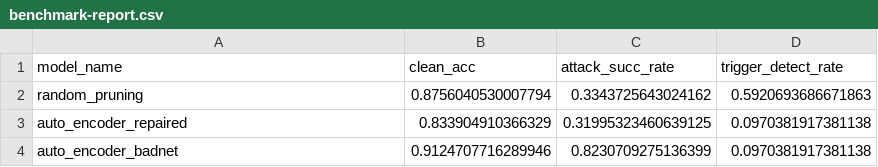
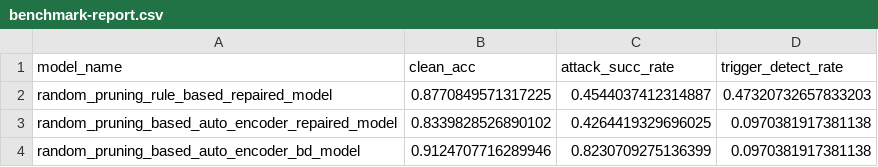
Before and after one commit to zuquan-song/CSAW-HackML-2020, a CSV file: benchmark-report.csv, drawn as a sheet.

```diff
--- a/benchmark-report.csv
+++ b/benchmark-report.csv
@@ -1,4 +1,4 @@
 model_name,clean_acc,attack_succ_rate,trigger_detect_rate
-random_pruning,0.8756040530007794,0.3343725643024162,0.5920693686671863
-auto_encoder_repaired,0.833904910366329,0.31995323460639125,0.0970381917381138
-auto_encoder_badnet,0.9124707716289946,0.8230709275136399,0.0970381917381138
+random_pruning_rule_based_repaired_model,0.8770849571317225,0.4544037412314887,0.47320732657833203
+random_pruning_based_auto_encoder_repaired_model,0.8339828526890102,0.4264419329696025,0.0970381917381138
+random_pruning_based_auto_encoder_bd_model,0.9124707716289946,0.8230709275136399,0.0970381917381138
```
Also changed, not shown: 5 other files.
